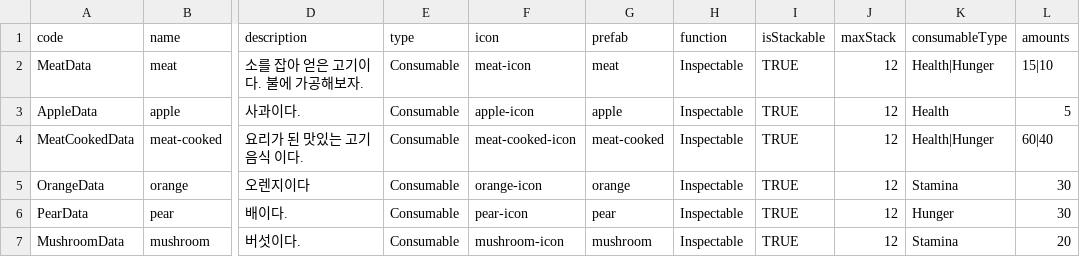
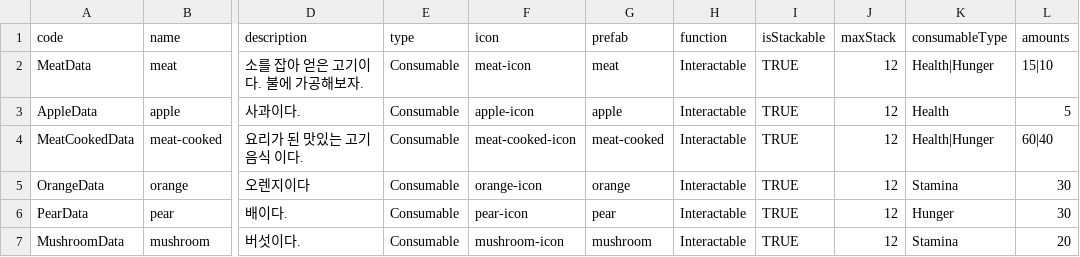
Before and after one commit to season91/9to9in9, a CSV file: Assets/99.Documents/CSV/ConsumableItemData.csv, drawn as a sheet; only a part is shown, gaps mark what is left out; the diff names each change by its address in the sheet, - before the commit and + after, or states it on an @@ line.

```diff
--- a/Assets/99.Documents/CSV/ConsumableItemData.csv
+++ b/Assets/99.Documents/CSV/ConsumableItemData.csv
-H2:H7 (function): Inspectable
+H2:H7 (function): Interactable
```
Also changed, not shown: 10 other files.
